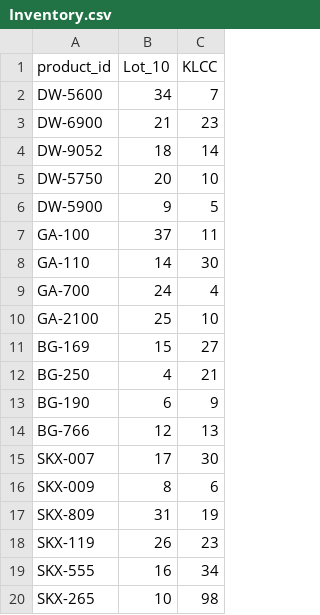
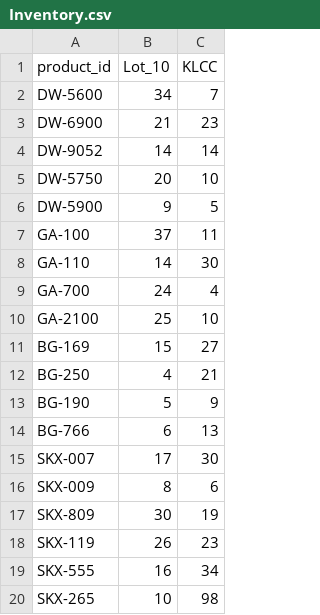
Before and after one commit to lhwin05/Group-Assignment-Sem-1, a CSV file: Inventory.csv, drawn as a sheet.

Commit message:
Changed SalesSystem. Added EmailSender
only added update inventory for sales system, so that items decrease from inventory when you checkout. email sender has been tested (proven in screenshot). just need to submit the file

```diff
--- a/Inventory.csv
+++ b/Inventory.csv
@@ -3,3 +3,3 @@ DW-5600,34,7
 DW-6900,21,23
-DW-9052,18,14
+DW-9052,14,14
 DW-5750,20,10
@@ -12,7 +12,7 @@ BG-169,15,27
 BG-250,4,21
-BG-190,6,9
-BG-766,12,13
+BG-190,5,9
+BG-766,6,13
 SKX-007,17,30
 SKX-009,8,6
-SKX-809,31,19
+SKX-809,30,19
 SKX-119,26,23
```
Also changed, not shown: 30 other files.
